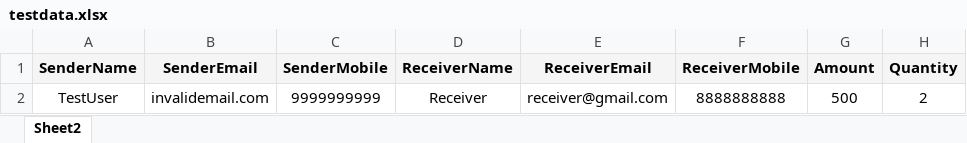
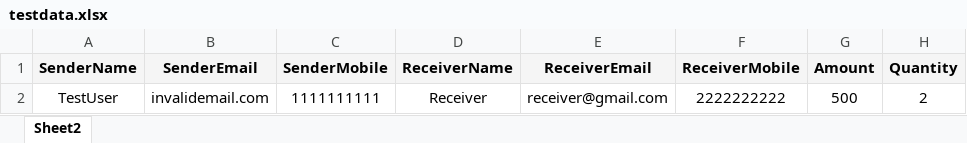
Before and after one commit to yasaswini5566/BookingCab, an Excel workbook: testdata.xlsx, sheet Sheet2, drawn as a sheet; values as stored, in another font and other column widths than the file's, no borders; the diff names each change by its address in the sheet, - before the commit and + after, or states it on an @@ line.

```diff
--- a/testdata.xlsx (sheet Sheet2)
+++ b/testdata.xlsx (sheet Sheet2)
-C2 (SenderMobile): 9999999999
+C2 (SenderMobile): 1111111111
-F2 (ReceiverMobile): 8888888888
+F2 (ReceiverMobile): 2222222222
```
Also changed, not shown: 29 other files.
